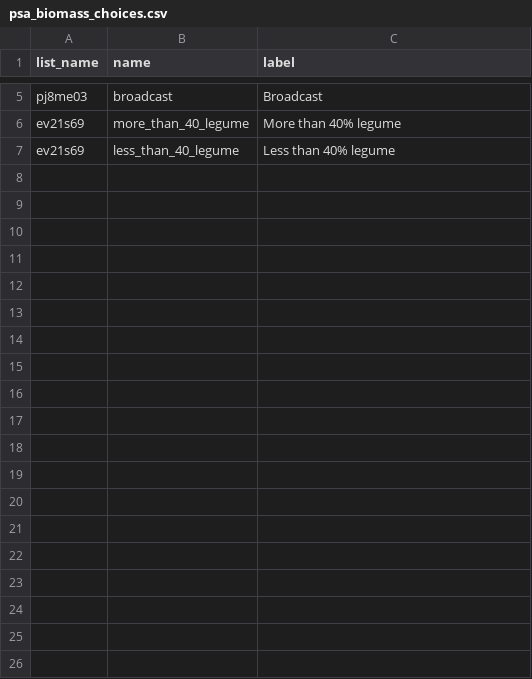
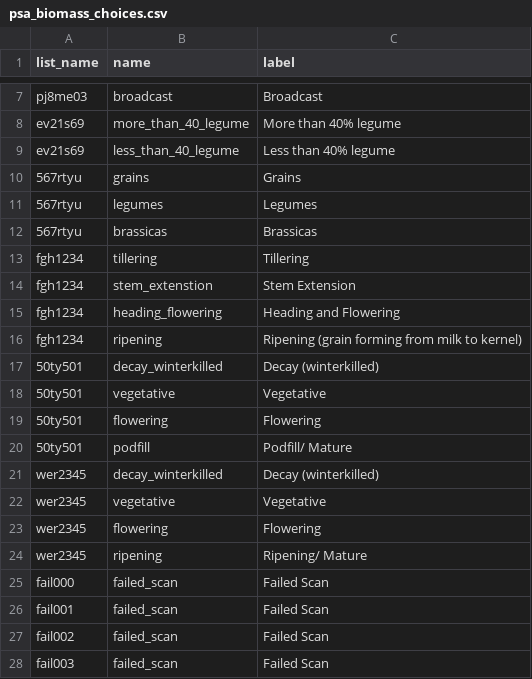
Before and after one commit to precision-sustainable-ag/Kobo, a CSV file: forms/psa_biomass/csv/psa_biomass_choices.csv, drawn as a sheet; only a part is shown, gaps mark what is left out; the diff covers the shown part only; the diff names each change by its address in the sheet, - before the commit and + after, or states it on an @@ line.

```diff
--- a/forms/psa_biomass/csv/psa_biomass_choices.csv
+++ b/forms/psa_biomass/csv/psa_biomass_choices.csv
+row 10: 567rtyu | grains | Grains
+row 11: 567rtyu | legumes | Legumes
+row 12: 567rtyu | brassicas | Brassicas
+row 13: fgh1234 | tillering | Tillering
+row 14: fgh1234 | stem_extenstion | Stem Extension
+row 15: fgh1234 | heading_flowering | Heading and Flowering
+row 16: fgh1234 | ripening | Ripening (grain forming from milk to kernel)
+row 17: 50ty501 | decay_winterkilled | Decay (winterkilled)
+row 18: 50ty501 | vegetative | Vegetative
+row 19: 50ty501 | flowering | Flowering
+row 20: 50ty501 | podfill | Podfill/ Mature
+row 21: wer2345 | decay_winterkilled | Decay (winterkilled)
+row 22: wer2345 | vegetative | Vegetative
+row 23: wer2345 | flowering | Flowering
+row 24: wer2345 | ripening | Ripening/ Mature
+row 25: fail000 | failed_scan | Failed Scan
+row 26: fail001 | failed_scan | Failed Scan
+row 27: fail002 | failed_scan | Failed Scan
+row 28: fail003 | failed_scan | Failed Scan
```
Also changed, not shown: 22 added rows elsewhere in this file, 1 other file.
